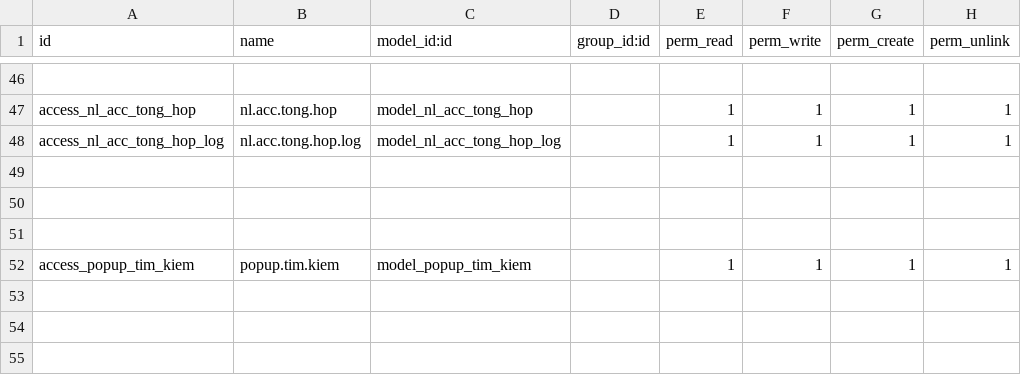
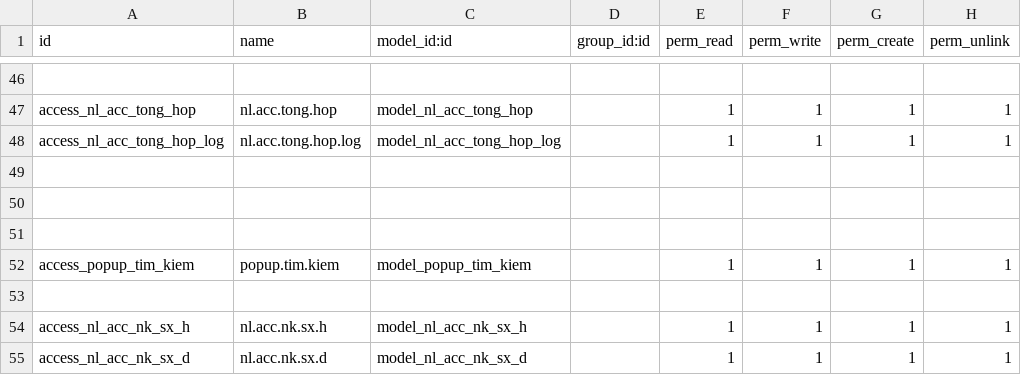
Before and after one commit to sonhasoftware/odoo-accounting, a CSV file: sonha_ke_toan/security/ir.model.access.csv, drawn as a sheet; only a part is shown, gaps mark what is left out.

```diff
--- a/sonha_ke_toan/security/ir.model.access.csv
+++ b/sonha_ke_toan/security/ir.model.access.csv
@@ -52 +52,4 @@ access_nl_acc_tong_hop_log,nl.acc.tong.hop.log,model_nl_acc_tong_hop_log,,1,1,1,
 access_popup_tim_kiem,popup.tim.kiem,model_popup_tim_kiem,,1,1,1,1
+
+access_nl_acc_nk_sx_h,nl.acc.nk.sx.h,model_nl_acc_nk_sx_h,,1,1,1,1
+access_nl_acc_nk_sx_d,nl.acc.nk.sx.d,model_nl_acc_nk_sx_d,,1,1,1,1
```
Also changed, not shown: 7 other files.
